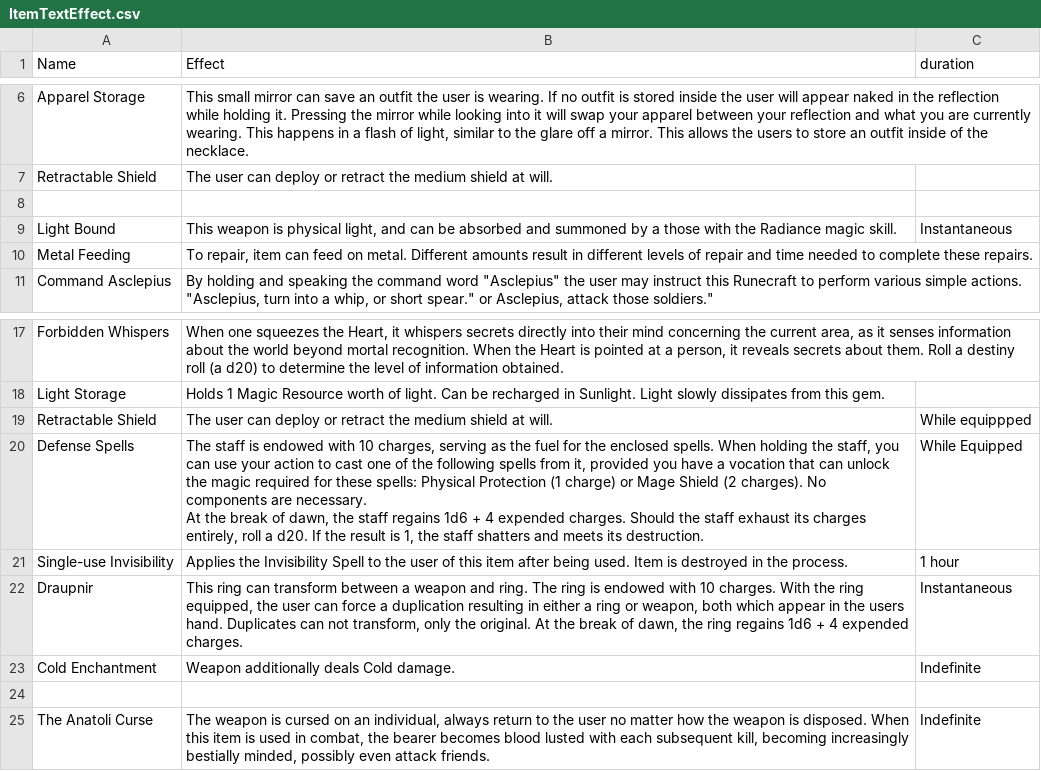
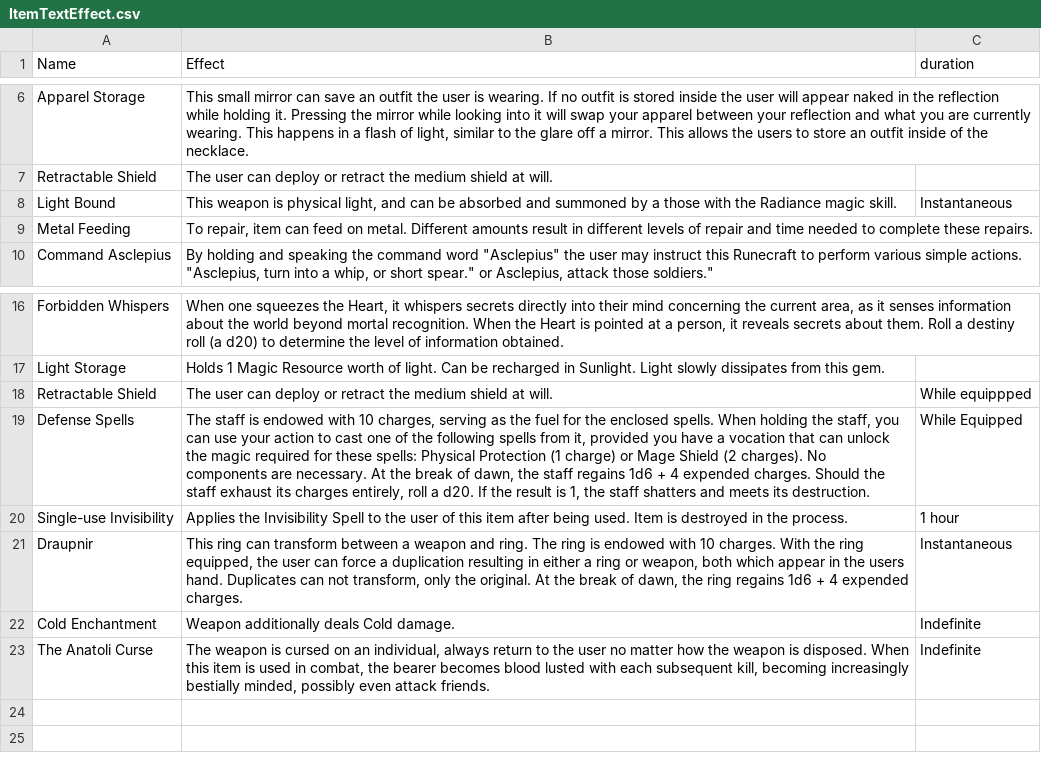
Before and after one commit to CogentRoleplayCommunity/FogentRoleplay, a CSV file: Effect/ItemTextEffect.csv, drawn as a sheet; only a part is shown, gaps mark what is left out.

Commit message:
Fixed Defense Staff

```diff
--- a/Effect/ItemTextEffect.csv
+++ b/Effect/ItemTextEffect.csv
@@ -7,3 +7,2 @@ Apparel Storage,"This small mirror can save an outfit the user is wearing. If no
 Retractable Shield,The user can deploy or retract the medium shield at will.,
-,,
 Light Bound,"This weapon is physical light, and can be absorbed and summoned by a those with the Radiance magic skill.",Instantaneous
@@ -19,5 +18,3 @@ Light Storage,Holds 1 Magic Resource worth of light. Can be recharged in Sunligh
 Retractable Shield,The user can deploy or retract the medium shield at will.,While equippped
-Defense Spells,"The staff is endowed with 10 charges, serving as the fuel for the enclosed spells. When holding the staff, you can use your action to cast one of the following spells from it, provided you have a vocation that can unlock the magic required for these spells: Physical Protection (1 charge) or Mage Shield (2 charges). No components are necessary.
-
-At the break of dawn, the staff regains 1d6 + 4 expended charges. Should the staff exhaust its charges entirely, roll a d20. If the result is 1, the staff shatters and meets its destruction.",While Equipped
+Defense Spells,"The staff is endowed with 10 charges, serving as the fuel for the enclosed spells. When holding the staff, you can use your action to cast one of the following spells from it, provided you have a vocation that can unlock the magic required for these spells: Physical Protection (1 charge) or Mage Shield (2 charges). No components are necessary. At the break of dawn, the staff regains 1d6 + 4 expended charges. Should the staff exhaust its charges entirely, roll a d20. If the result is 1, the staff shatters and meets its destruction.",While Equipped
 Single-use Invisibility,Applies the Invisibility Spell to the user of this item after being used. Item is destroyed in the process.,1 hour
@@ -25,3 +22,2 @@ Draupnir,"This ring can transform between a weapon and ring. The ring is endowed
 Cold Enchantment,Weapon additionally deals Cold damage.,Indefinite
-,,
 The Anatoli Curse,"The weapon is cursed on an individual, always return to the user no matter how the weapon is disposed. When this item is used in combat, the bearer becomes blood lusted with each subsequent kill, becoming increasingly bestially minded, possibly even attack friends.",Indefinite
```
